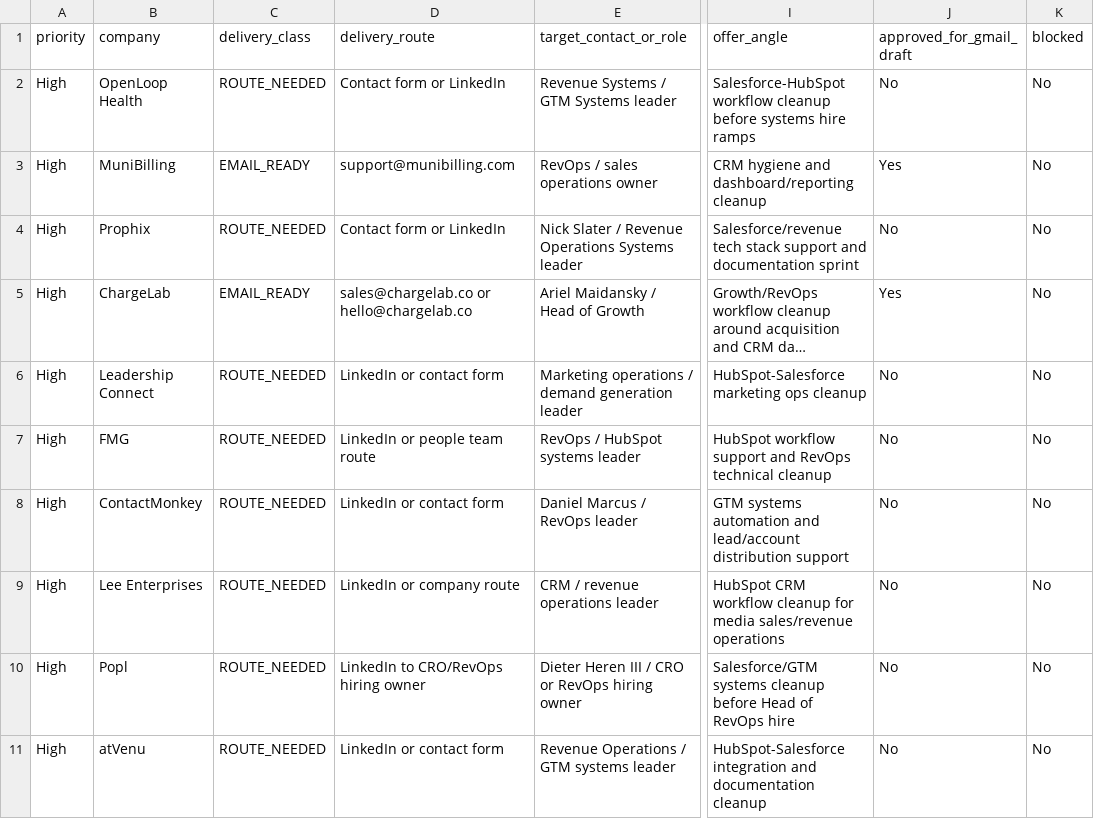
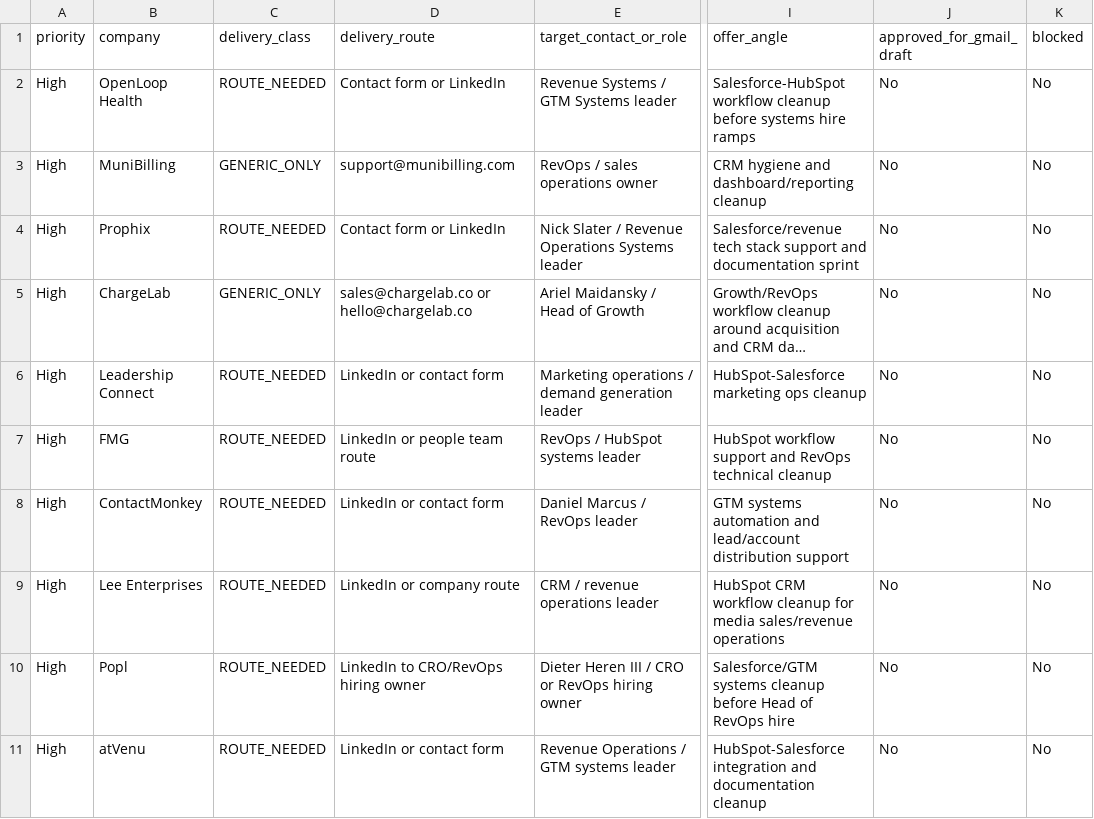
Before and after one commit to himani-cmd/Emergent-Logic, a CSV file: content/outreach/Qualified_BDR_Morning_Draft_Queue_2026-06-30.csv, drawn as a sheet; only a part is shown, gaps mark what is left out; long unchanged cells end in …; the diff names each change by its address in the sheet, - before the commit and + after, or states it on an @@ line.

```diff
--- a/content/outreach/Qualified_BDR_Morning_Draft_Queue_2026-06-30.csv
+++ b/content/outreach/Qualified_BDR_Morning_Draft_Queue_2026-06-30.csv
-C3 (delivery_class): EMAIL_READY
+C3 (delivery_class): GENERIC_ONLY
-J3 (approved_for_gmail_draft): Yes
+J3 (approved_for_gmail_draft): No
-C5 (delivery_class): EMAIL_READY
+C5 (delivery_class): GENERIC_ONLY
-J5 (approved_for_gmail_draft): Yes
+J5 (approved_for_gmail_draft): No
```
Also changed, not shown: 6 other files.
